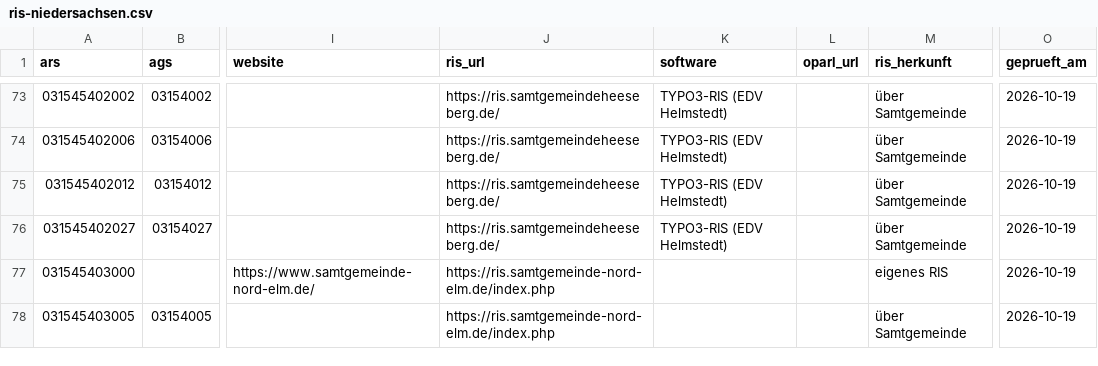
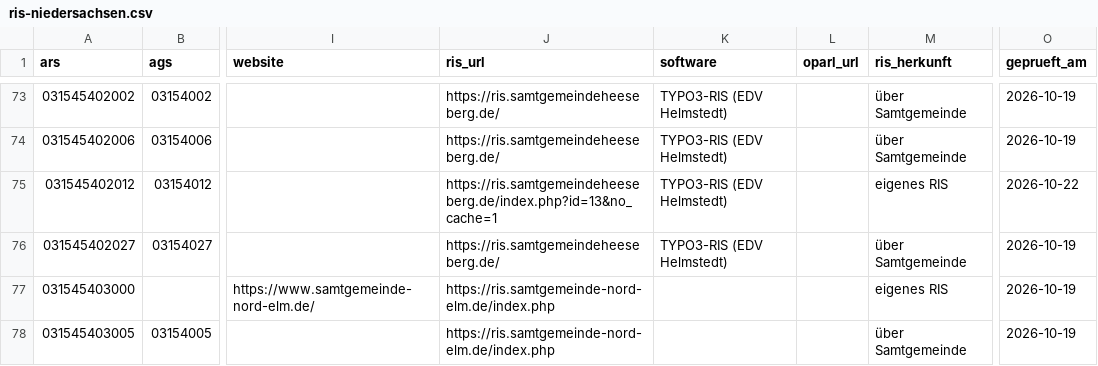
Before and after one commit to oleole712/ris-niedersachsen, a CSV file: data/ris-niedersachsen.csv, drawn as a sheet; only a part is shown, gaps mark what is left out; the diff covers the shown part only; the diff names each change by its address in the sheet, - before the commit and + after, or states it on an @@ line.

```diff
--- a/data/ris-niedersachsen.csv
+++ b/data/ris-niedersachsen.csv
-J75 (ris_url): https://ris.samtgemeindeheeseberg.de/
+J75 (ris_url): https://ris.samtgemeindeheeseberg.de/index.php?id=13&no_cache=1
-M75 (ris_herkunft): über Samtgemeinde
+M75 (ris_herkunft): eigenes RIS
-O75 (geprueft_am): 2026-10-19
+O75 (geprueft_am): 2026-10-22
```
Also changed, not shown: 46 edited cells elsewhere in this file, data/ris.csv, 2 other files.
